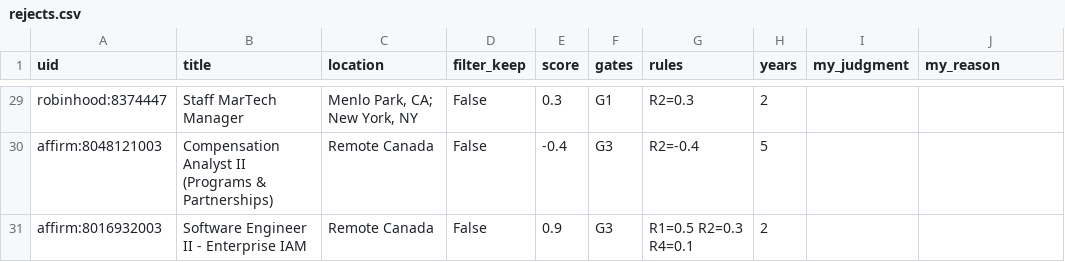
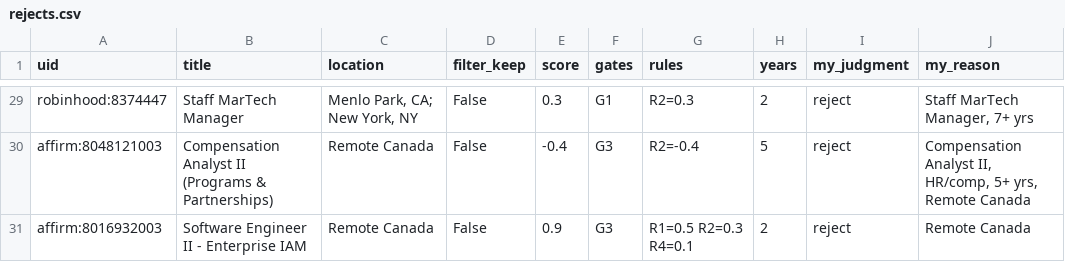
Before and after one commit to nikbearbrown/info-7375-prompt-engineering-for-generative-ai, a CSV file: fall-2026/atharva-c/js3-filter-tool-score/audit/filter-v1.0/rejects.csv, drawn as a sheet; only a part is shown, gaps mark what is left out; the diff covers the shown part only; the diff names each change by its address in the sheet, - before the commit and + after, or states it on an @@ line.

```diff
--- a/fall-2026/atharva-c/js3-filter-tool-score/audit/filter-v1.0/rejects.csv
+++ b/fall-2026/atharva-c/js3-filter-tool-score/audit/filter-v1.0/rejects.csv
-I29:I31 (my_judgment): (empty)
+I29:I31 (my_judgment): reject
-J29 (my_reason): (empty)
+J29 (my_reason): Staff MarTech Manager, 7+ yrs
-J30 (my_reason): (empty)
+J30 (my_reason): Compensation Analyst II, HR/comp, 5+ yrs, Remote Canada
-J31 (my_reason): (empty)
+J31 (my_reason): Remote Canada
```
Also changed, not shown: 54 edited cells elsewhere in this file.
